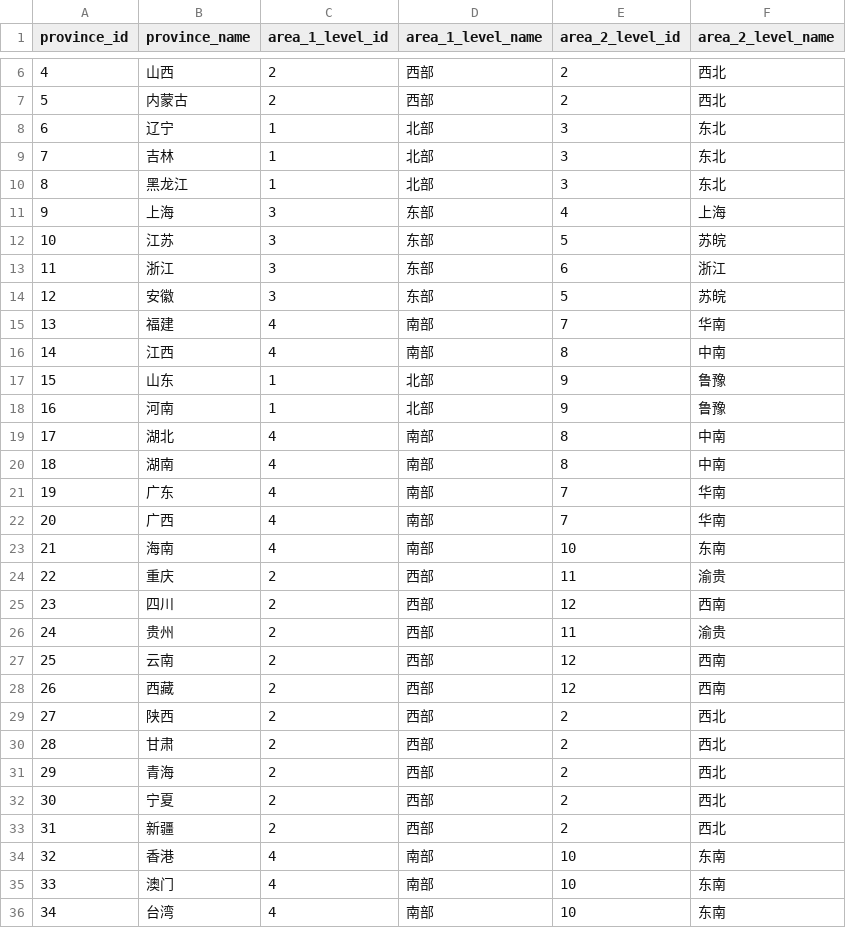
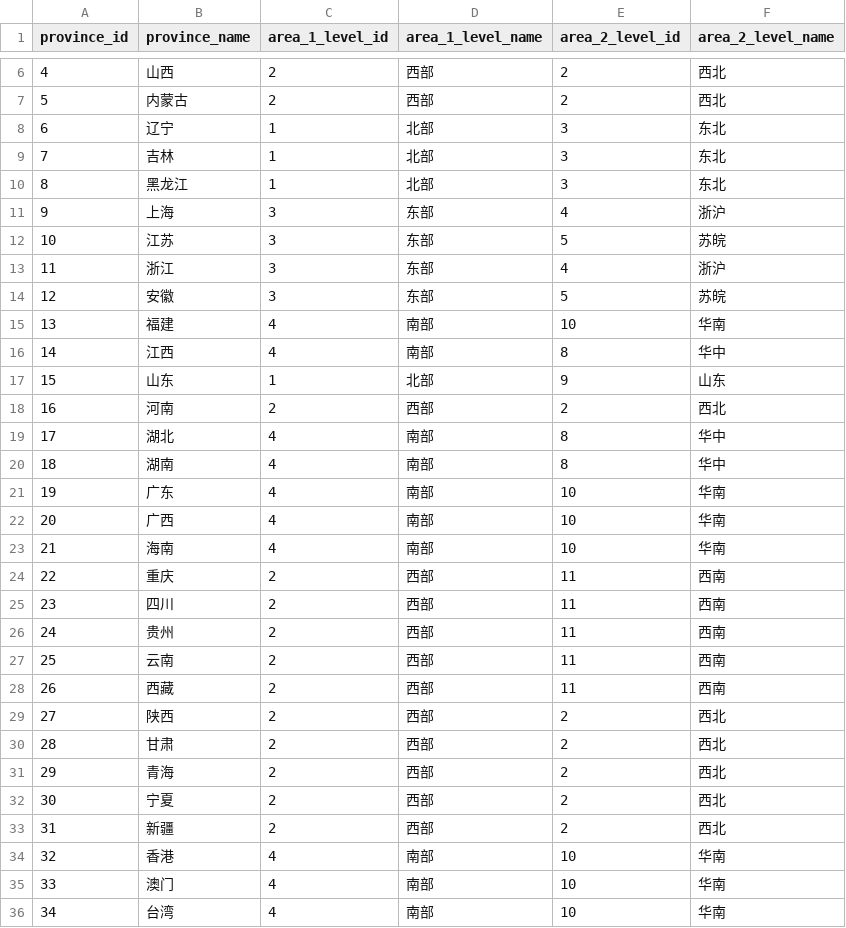
Before and after one commit to fnfly2005/omy_code, a CSV file: table/dim_province_06.csv, drawn as a sheet; only a part is shown, gaps mark what is left out.

```diff
--- a/table/dim_province_06.csv
+++ b/table/dim_province_06.csv
@@ -10,20 +10,20 @@ province_id,province_name,area_1_level_id,area_1_level_name,area_2_level_id,area
 8,黑龙江,1,北部,3,东北
-9,上海,3,东部,4,上海
+9,上海,3,东部,4,浙沪
 10,江苏,3,东部,5,苏皖
-11,浙江,3,东部,6,浙江
+11,浙江,3,东部,4,浙沪
 12,安徽,3,东部,5,苏皖
-13,福建,4,南部,7,华南
-14,江西,4,南部,8,中南
-15,山东,1,北部,9,鲁豫
-16,河南,1,北部,9,鲁豫
-17,湖北,4,南部,8,中南
-18,湖南,4,南部,8,中南
-19,广东,4,南部,7,华南
-20,广西,4,南部,7,华南
-21,海南,4,南部,10,东南
-22,重庆,2,西部,11,渝贵
-23,四川,2,西部,12,西南
-24,贵州,2,西部,11,渝贵
-25,云南,2,西部,12,西南
-26,西藏,2,西部,12,西南
+13,福建,4,南部,10,华南
+14,江西,4,南部,8,华中
+15,山东,1,北部,9,山东
+16,河南,2,西部,2,西北
+17,湖北,4,南部,8,华中
+18,湖南,4,南部,8,华中
+19,广东,4,南部,10,华南
+20,广西,4,南部,10,华南
+21,海南,4,南部,10,华南
+22,重庆,2,西部,11,西南
+23,四川,2,西部,11,西南
+24,贵州,2,西部,11,西南
+25,云南,2,西部,11,西南
+26,西藏,2,西部,11,西南
 27,陕西,2,西部,2,西北
@@ -33,4 +33,4 @@ province_id,province_name,area_1_level_id,area_1_level_name,area_2_level_id,area
 31,新疆,2,西部,2,西北
-32,香港,4,南部,10,东南
-33,澳门,4,南部,10,东南
-34,台湾,4,南部,10,东南
+32,香港,4,南部,10,华南
+33,澳门,4,南部,10,华南
+34,台湾,4,南部,10,华南
```
Also changed, not shown: 5 other files.
